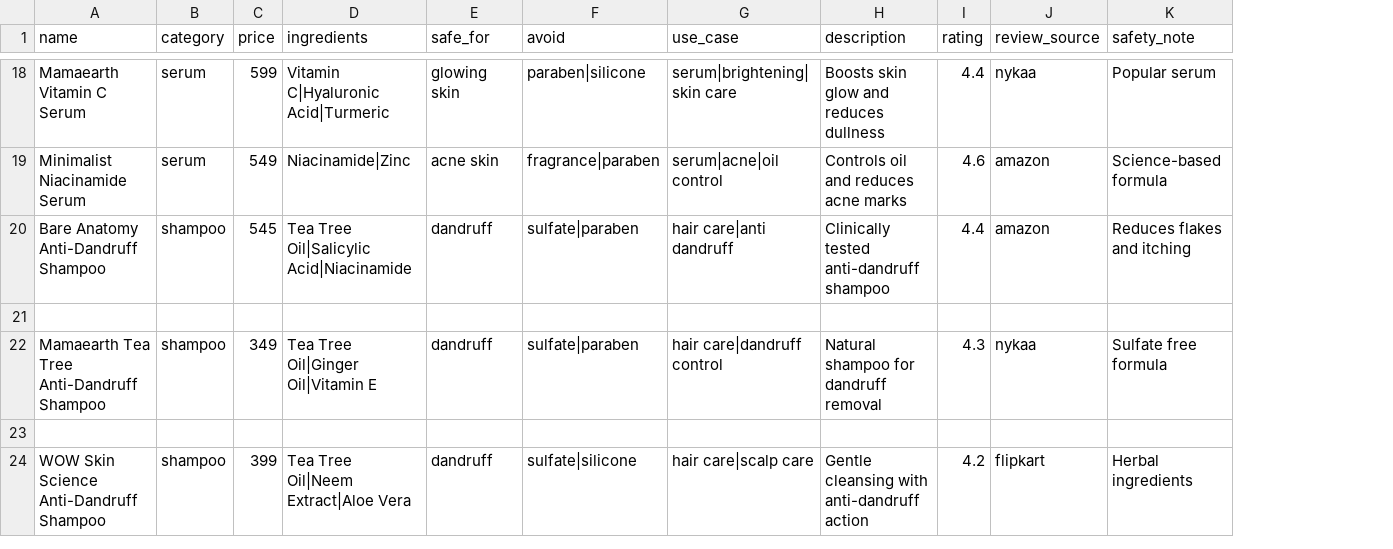
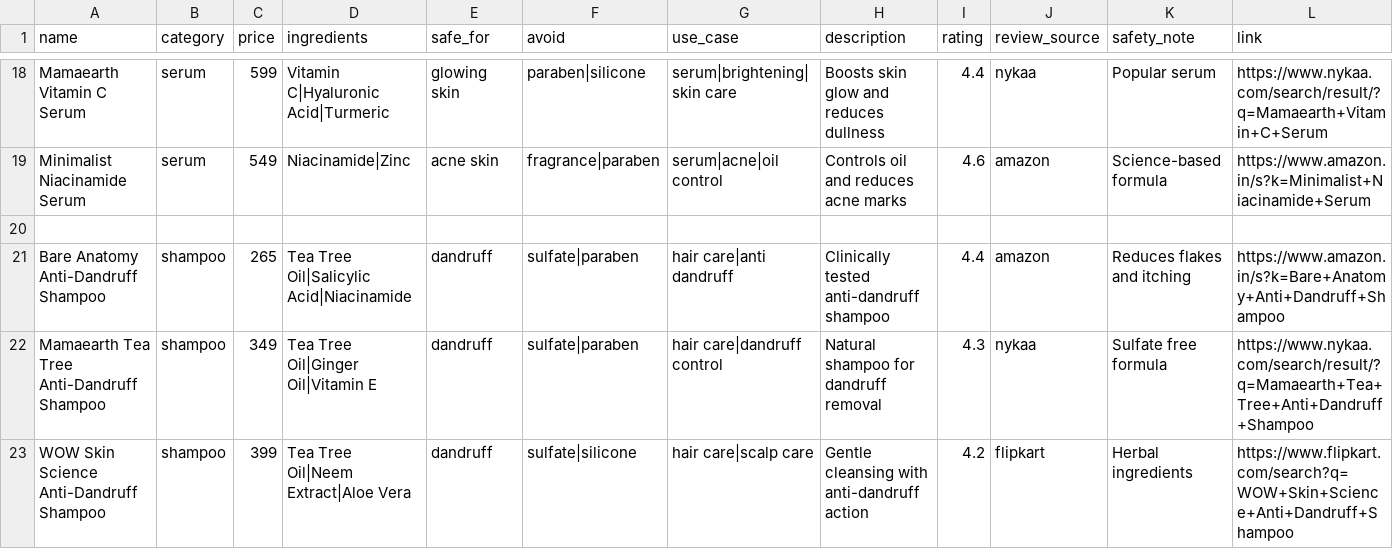
Before and after one commit to kajol-baaz/purescan, a CSV file: FastAPI/app/data/products.csv, drawn as a sheet; only a part is shown, gaps mark what is left out; removed rows and columns are numbered as before the commit, all else as after; the diff covers the shown part only; the diff names each change by its address in the sheet, - before the commit and + after, or states it on an @@ line.

```diff
--- a/FastAPI/app/data/products.csv
+++ b/FastAPI/app/data/products.csv
+column L (link), rows 18-19: https://www.nykaa.com/search/result/?q=Mamaearth+Vitamin+C+Serum | https://www.amazon.in/s?k=Minimalist+Niacinamide+Serum; rows 22-23: https://www.nykaa.com/search/result/?q=Mamaearth+Tea+Tree+Anti+Dandruff+Shampoo | https://www.flipkart.com/search?q=WOW+Skin+Science+Anti+Dandruff+Shampoo
-row 20: Bare Anatomy Anti-Dandruff Shampoo | shampoo | 545 | Tea Tree Oil|Salicylic Acid|Niacinamide | dandruff | sulfate|paraben | hair care|anti dandruff | Clinically tested anti-dandruff shampoo | 4.4 | amazon | Reduces flakes and itching
+row 21: Bare Anatomy Anti-Dandruff Shampoo | shampoo | 265 | Tea Tree Oil|Salicylic Acid|Niacinamide | dandruff | sulfate|paraben | hair care|anti dandruff | Clinically tested anti-dandruff shampoo | 4.4 | amazon | Reduces flakes and itching | https://www.amazon.in/s?k=Bare+Anatomy+Anti+Dandruff+Shampoo
-row 23: (empty)
```
Also changed, not shown: 2 removed rows elsewhere in this file, FastAPI/app/data/food.csv, FastAPI/app/data/home_remedies.csv, 4 other files.
